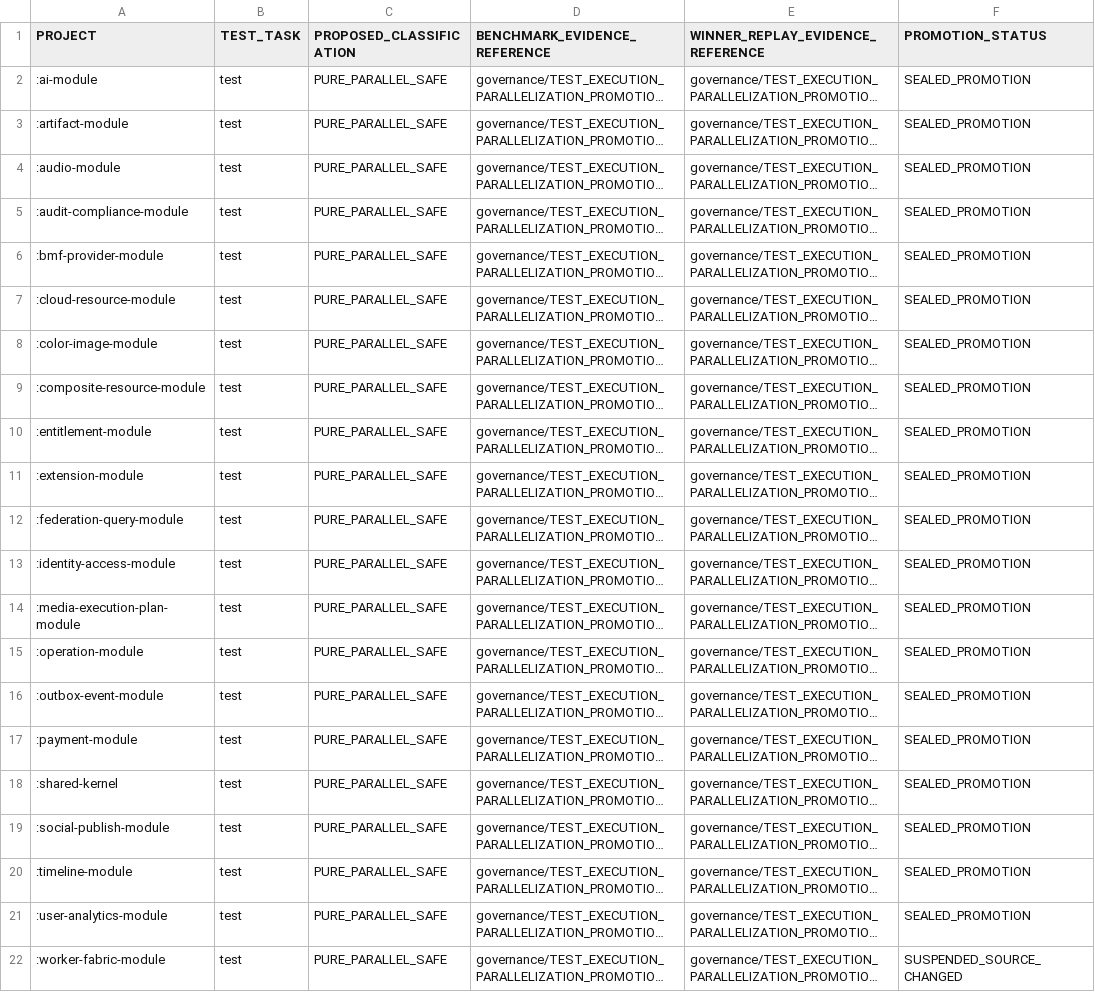
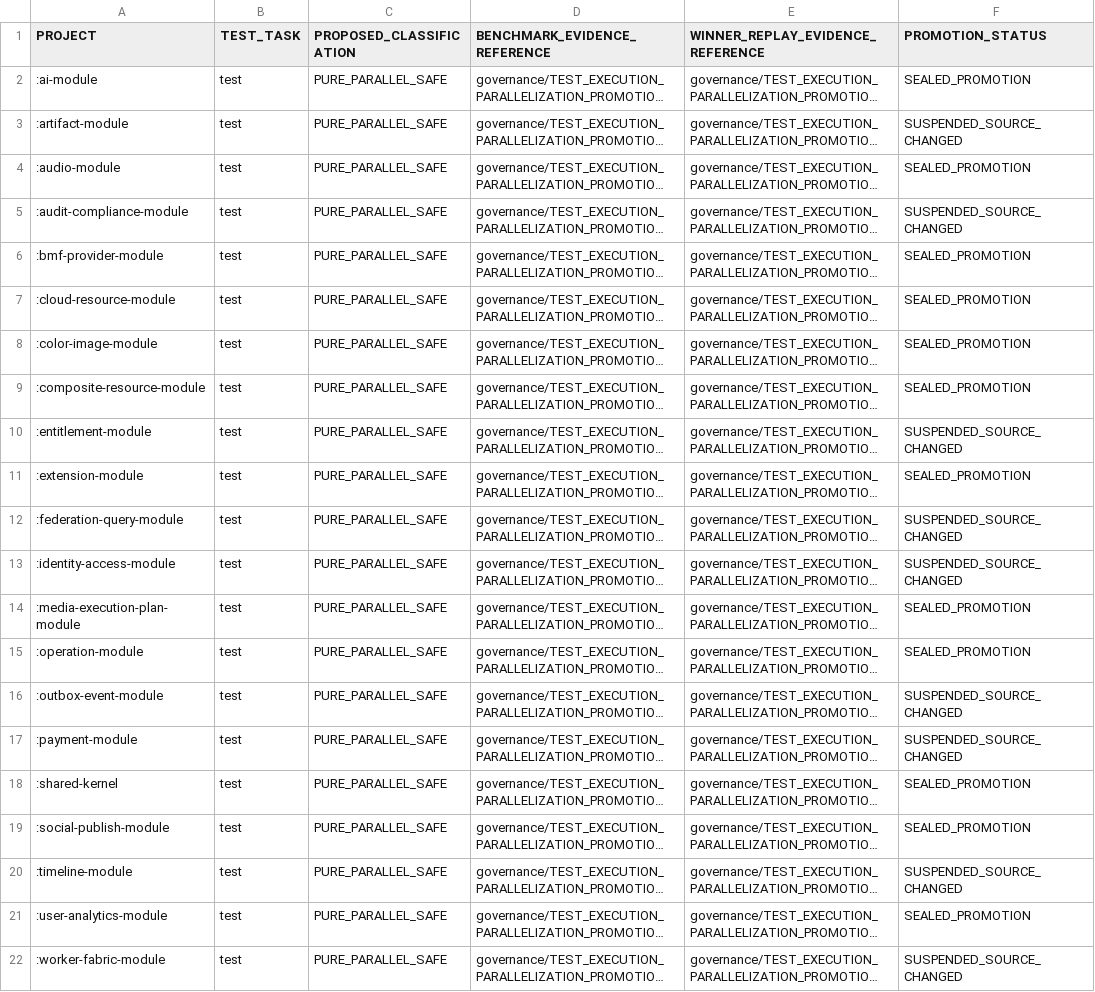
Before and after one commit to shangxq007/media-platform, a TSV file: governance/TEST_EXECUTION_CANDIDATE_ENROLLMENT.tsv, drawn as a sheet; long unchanged cells end in …; the diff names each change by its address in the sheet, - before the commit and + after, or states it on an @@ line.

```diff
--- a/governance/TEST_EXECUTION_CANDIDATE_ENROLLMENT.tsv
+++ b/governance/TEST_EXECUTION_CANDIDATE_ENROLLMENT.tsv
-F3 (PROMOTION_STATUS): SEALED_PROMOTION
+F3 (PROMOTION_STATUS): SUSPENDED_SOURCE_CHANGED
-F5 (PROMOTION_STATUS): SEALED_PROMOTION
+F5 (PROMOTION_STATUS): SUSPENDED_SOURCE_CHANGED
-F10 (PROMOTION_STATUS): SEALED_PROMOTION
+F10 (PROMOTION_STATUS): SUSPENDED_SOURCE_CHANGED
-F12:F13 (PROMOTION_STATUS): SEALED_PROMOTION
+F12:F13 (PROMOTION_STATUS): SUSPENDED_SOURCE_CHANGED
-F16:F17 (PROMOTION_STATUS): SEALED_PROMOTION
+F16:F17 (PROMOTION_STATUS): SUSPENDED_SOURCE_CHANGED
-F20 (PROMOTION_STATUS): SEALED_PROMOTION
+F20 (PROMOTION_STATUS): SUSPENDED_SOURCE_CHANGED
```
Also changed, not shown: governance/TEST_EXECUTION_TOPOLOGY_LEDGER.tsv, 12 other files.
